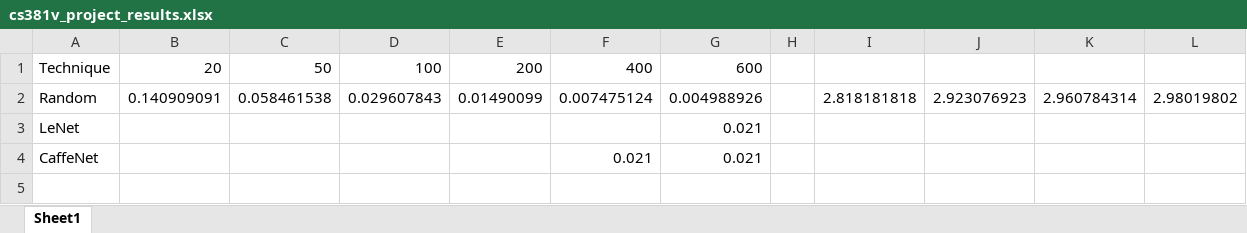
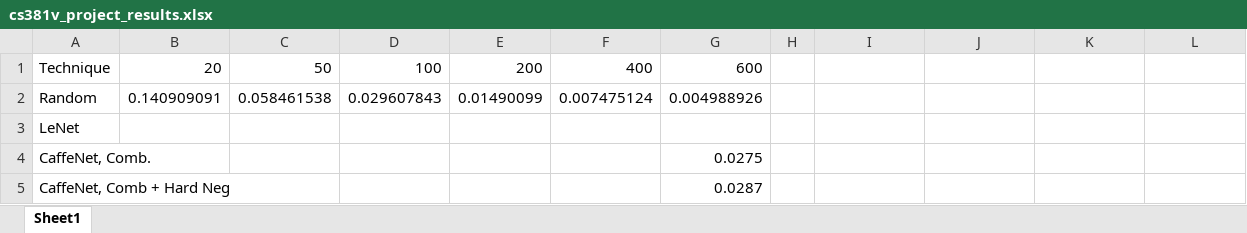
Before and after one commit to Kukanani/caffe, an Excel workbook: pirc/cs381v_project_results.xlsx, sheet Sheet1, drawn as a sheet; values as stored, in another font and other column widths than the file's, no borders; charts and pictures not drawn; removed rows and columns are numbered as before the commit, all else as after; the diff names each change by its address in the sheet, - before the commit and + after, or states it on an @@ line.

```diff
--- a/pirc/cs381v_project_results.xlsx (sheet Sheet1)
+++ b/pirc/cs381v_project_results.xlsx (sheet Sheet1)
-I2: 2.818181818
+I2: (empty)
-J2: 2.923076923
+J2: (empty)
-K2: 2.960784314
+K2: (empty)
-L2: 2.98019802
+L2: (empty)
-G3: 0.021
+G3: (empty)
-row 4: CaffeNet |  |  |  |  | 0.021 | 0.021
+row 4: CaffeNet, Comb. |  |  |  |  |  | 0.0275
+row 5: CaffeNet, Comb + Hard Neg |  |  |  |  |  | 0.0287
```
Also changed, not shown: charts or pictures, 16 other files.
